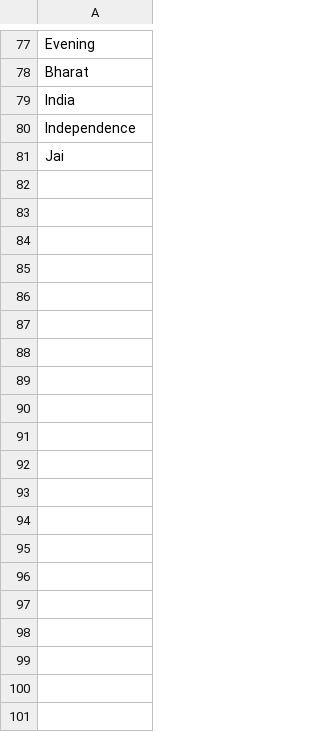
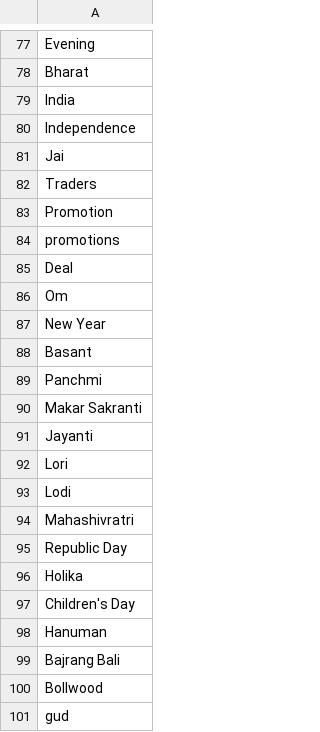
Before and after one commit to AAKengineer/Spam-Image-Categorical-Classification, a CSV file: 03/Spam.csv, drawn as a sheet; only a part is shown, gaps mark what is left out; the diff names each change by its address in the sheet, - before the commit and + after, or states it on an @@ line.

```diff
--- a/03/Spam.csv
+++ b/03/Spam.csv
+row 82: Traders
+row 83: Promotion
+row 84: promotions
+row 85: Deal
+row 86: Om
+row 87: New Year
+row 88: Basant
+row 89: Panchmi
+row 90: Makar Sakranti
+row 91: Jayanti
+row 92: Lori
+row 93: Lodi
+row 94: Mahashivratri
+row 95: Republic Day
+row 96: Holika
+row 97: Children's Day
+row 98: Hanuman
+row 99: Bajrang Bali
+row 100: Bollwood
+row 101: gud
```
Also changed, not shown: 3 other files.
